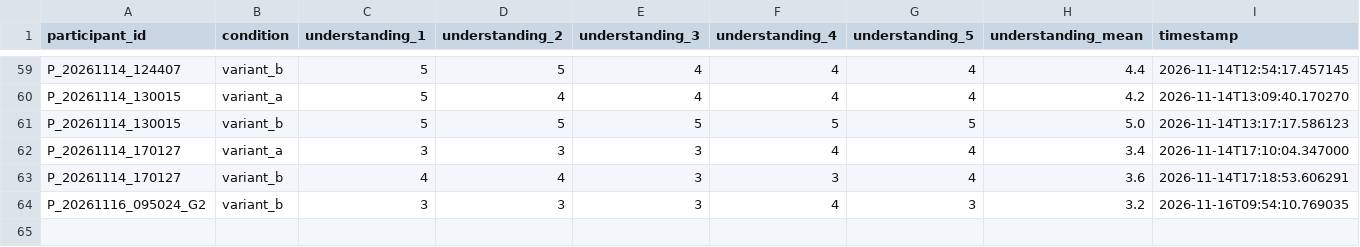
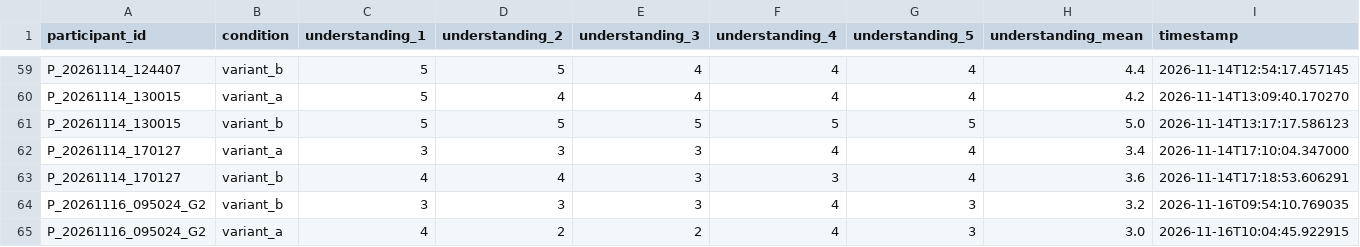
Before and after one commit to tylertgb/mphil_thesis_project, a CSV file: study_data/understanding_responses.csv, drawn as a sheet; only a part is shown, gaps mark what is left out; the diff names each change by its address in the sheet, - before the commit and + after, or states it on an @@ line.

Commit message:
Update study_data/understanding_responses.csv - 2026-11-16 10:04:46

```diff
--- a/study_data/understanding_responses.csv
+++ b/study_data/understanding_responses.csv
+row 65: P_20261116_095024_G2 | variant_a | 4 | 2 | 2 | 4 | 3 | 3.0 | 2026-11-16T10:04:45.922915
```
